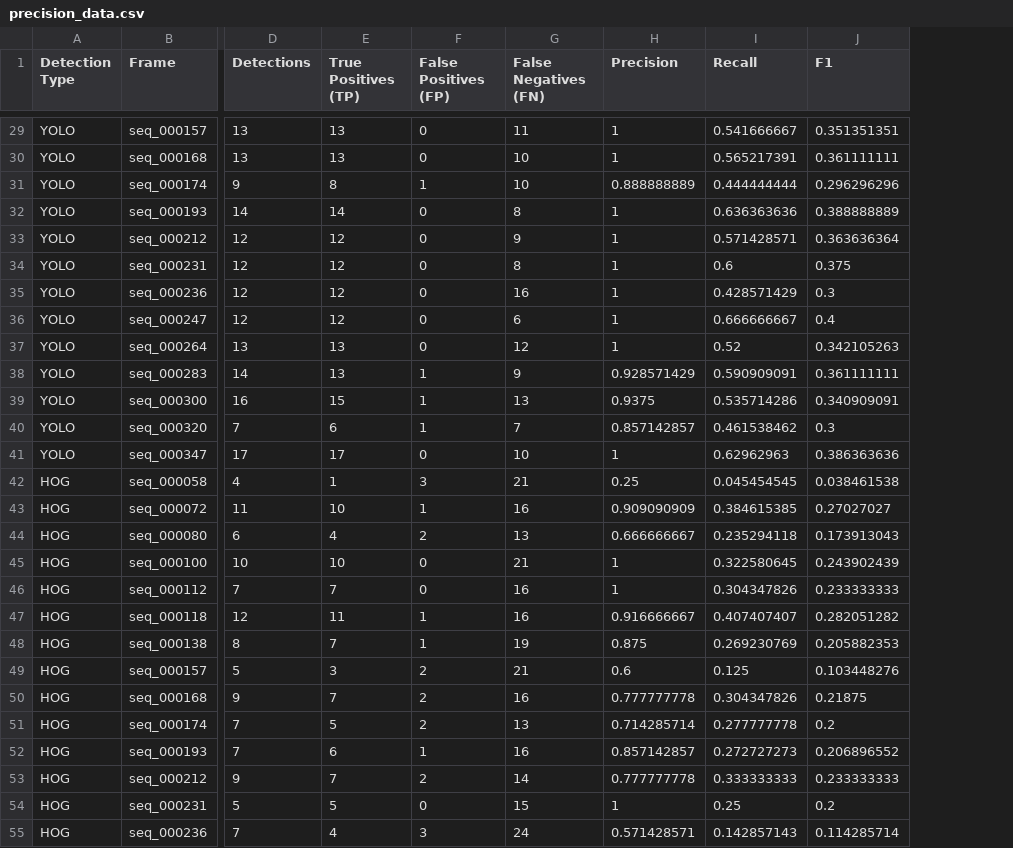
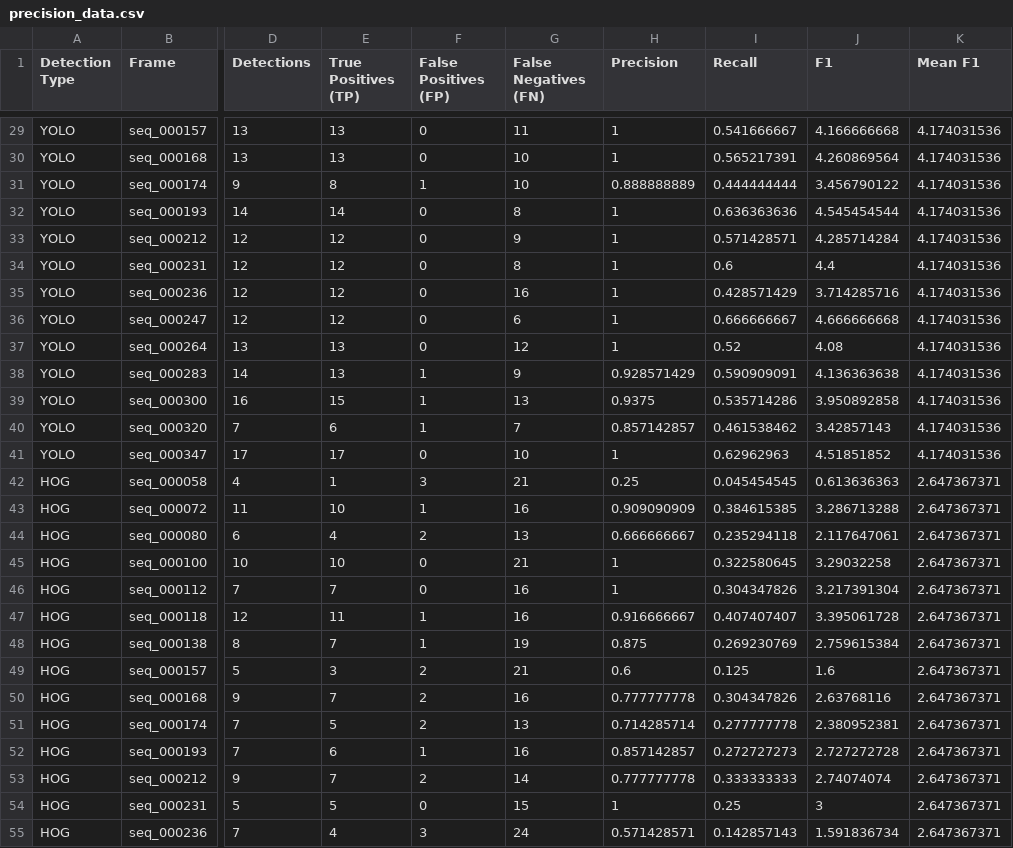
Before and after one commit to JerRMartin/People-Detection-and-Counting, a CSV file: precision_data.csv, drawn as a sheet; only a part is shown, gaps mark what is left out; the diff covers the shown part only; the diff names each change by its address in the sheet, - before the commit and + after, or states it on an @@ line.

```diff
--- a/precision_data.csv
+++ b/precision_data.csv
+column K (Mean F1), rows 29-55: 4.174031536 | 4.174031536 | 4.174031536 | 4.174031536 | 4.174031536 | 4.174031536 | 4.174031536 | 4.174031536 | 4.174031536 | 4.174031536 | 4.174031536 | 4.174031536 | 4.174031536 | 2.647367371 | 2.647367371 | 2.647367371 | 2.647367371 | 2.647367371 | 2.647367371 | 2.647367371 | 2.647367371 | 2.647367371 | 2.647367371 | 2.647367371 | 2.647367371 | 2.647367371 | 2.647367371
-J29 (F1): 0.351351351
+J29 (F1): 4.166666668
-J30 (F1): 0.361111111
+J30 (F1): 4.260869564
-J31 (F1): 0.296296296
+J31 (F1): 3.456790122
-J32 (F1): 0.388888889
+J32 (F1): 4.545454544
-J33 (F1): 0.363636364
+J33 (F1): 4.285714284
-J34 (F1): 0.375
+J34 (F1): 4.4
-J35 (F1): 0.3
+J35 (F1): 3.714285716
-J36 (F1): 0.4
+J36 (F1): 4.666666668
-J37 (F1): 0.342105263
+J37 (F1): 4.08
-J38 (F1): 0.361111111
+J38 (F1): 4.136363638
-J39 (F1): 0.340909091
+J39 (F1): 3.950892858
-J40 (F1): 0.3
+J40 (F1): 3.42857143
-J41 (F1): 0.386363636
+J41 (F1): 4.51851852
-J42 (F1): 0.038461538
+J42 (F1): 0.613636363
-J43 (F1): 0.27027027
+J43 (F1): 3.286713288
-J44 (F1): 0.173913043
+J44 (F1): 2.117647061
-J45 (F1): 0.243902439
+J45 (F1): 3.29032258
-J46 (F1): 0.233333333
+J46 (F1): 3.217391304
-J47 (F1): 0.282051282
+J47 (F1): 3.395061728
-J48 (F1): 0.205882353
+J48 (F1): 2.759615384
-J49 (F1): 0.103448276
+J49 (F1): 1.6
-J50 (F1): 0.21875
+J50 (F1): 2.63768116
-J51 (F1): 0.2
+J51 (F1): 2.380952381
-J52 (F1): 0.206896552
+J52 (F1): 2.727272728
-J53 (F1): 0.233333333
+J53 (F1): 2.74074074
-J54 (F1): 0.2
+J54 (F1): 3
-J55 (F1): 0.114285714
+J55 (F1): 1.591836734
```
Also changed, not shown: 33 edited cells elsewhere in this file.
